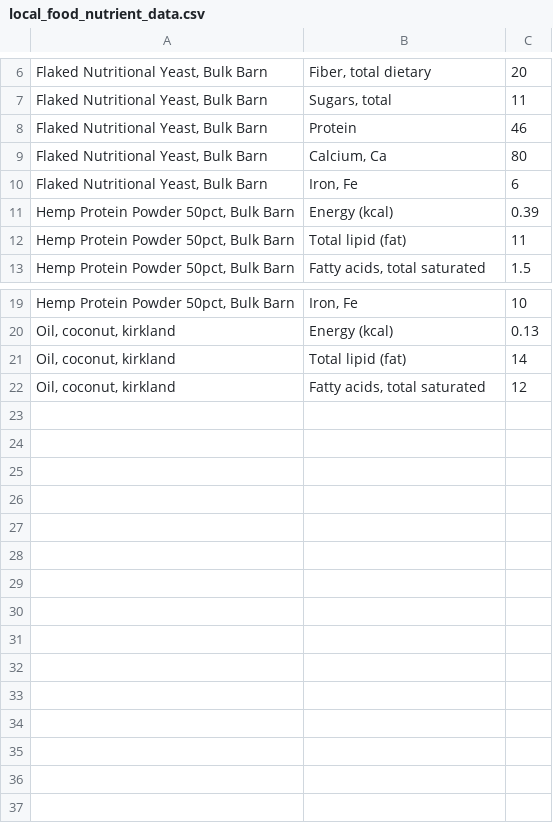
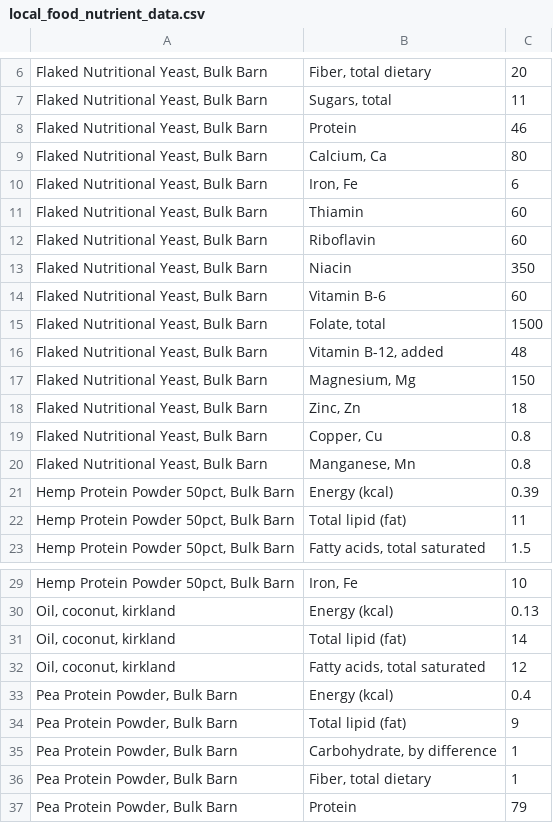
Before and after one commit to mmikitka/usdanutrient, a CSV file: data/custom/local_food_nutrient_data.csv, drawn as a sheet; only a part is shown, gaps mark what is left out.

Commit message:
Added pea protein; updated nutritional yeast values with data from nutritiondata.com

```diff
--- a/data/custom/local_food_nutrient_data.csv
+++ b/data/custom/local_food_nutrient_data.csv
@@ -10,2 +10,12 @@ Flaked Nutritional Yeast, Bulk Barn|Calcium, Ca|80
 Flaked Nutritional Yeast, Bulk Barn|Iron, Fe|6
+Flaked Nutritional Yeast, Bulk Barn|Thiamin|60
+Flaked Nutritional Yeast, Bulk Barn|Riboflavin|60
+Flaked Nutritional Yeast, Bulk Barn|Niacin|350
+Flaked Nutritional Yeast, Bulk Barn|Vitamin B-6|60
+Flaked Nutritional Yeast, Bulk Barn|Folate, total|1500
+Flaked Nutritional Yeast, Bulk Barn|Vitamin B-12, added|48
+Flaked Nutritional Yeast, Bulk Barn|Magnesium, Mg|150
+Flaked Nutritional Yeast, Bulk Barn|Zinc, Zn|18
+Flaked Nutritional Yeast, Bulk Barn|Copper, Cu|0.8
+Flaked Nutritional Yeast, Bulk Barn|Manganese, Mn|0.8
 Hemp Protein Powder 50pct, Bulk Barn|Energy (kcal)|0.39
@@ -22 +32,6 @@ Oil, coconut, kirkland|Total lipid (fat)|14
 Oil, coconut, kirkland|Fatty acids, total saturated|12
+Pea Protein Powder, Bulk Barn|Energy (kcal)|0.4
+Pea Protein Powder, Bulk Barn|Total lipid (fat)|9
+Pea Protein Powder, Bulk Barn|Carbohydrate, by difference|1
+Pea Protein Powder, Bulk Barn|Fiber, total dietary|1
+Pea Protein Powder, Bulk Barn|Protein|79
```
Also changed, not shown: data/custom/local_food.csv, data/custom/local_food_weight.csv.
